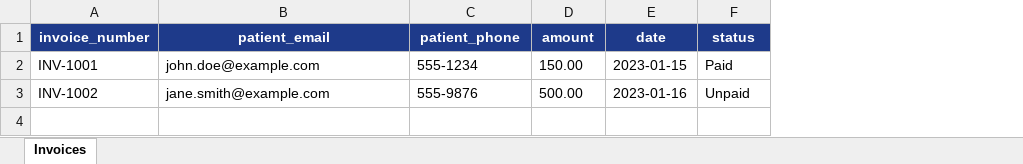
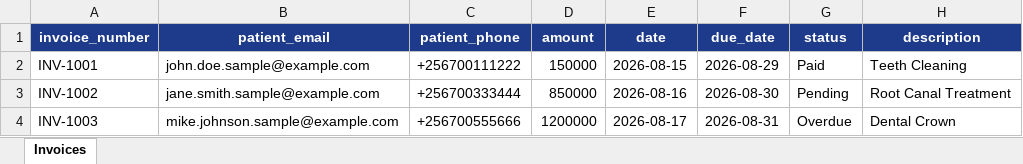
Before and after one commit to ssekimuli/dentichair-multitenant-backend, an Excel workbook: public/samples/financial_sample.xlsx, sheet Invoices, drawn as a sheet; values as stored, in another font and other column widths than the file's, no borders; addresses are those after the commit; the diff names each change by its address in the sheet, - before the commit and + after, or states it on an @@ line.

Commit message:
feat(migration): add invoices import sample templates and section aliases

```diff
--- a/public/samples/financial_sample.xlsx (sheet Invoices)
+++ b/public/samples/financial_sample.xlsx (sheet Invoices)
+column F (due_date), rows 2-3: 2026-08-29 | 2026-08-30
+column H (description), rows 2-3: Teeth Cleaning | Root Canal Treatment
-B2 (patient_email): john.doe@example.com
+B2 (patient_email): john.doe.sample@example.com
-C2 (patient_phone): 555-1234
+C2 (patient_phone): +256700111222
-D2 (amount): 150.00
+D2 (amount): 150000
-E2 (date): 2023-01-15
+E2 (date): 2026-08-15
-B3 (patient_email): jane.smith@example.com
+B3 (patient_email): jane.smith.sample@example.com
-C3 (patient_phone): 555-9876
+C3 (patient_phone): +256700333444
-D3 (amount): 500.00
+D3 (amount): 850000
-E3 (date): 2023-01-16
+E3 (date): 2026-08-16
-G3 (status): Unpaid
+G3 (status): Pending
+row 4: INV-1003 | mike.johnson.sample@example.com | +256700555666 | 1200000 | 2026-08-17 | 2026-08-31 | Overdue | Dental Crown
```
Also changed, not shown: 5 other files.
